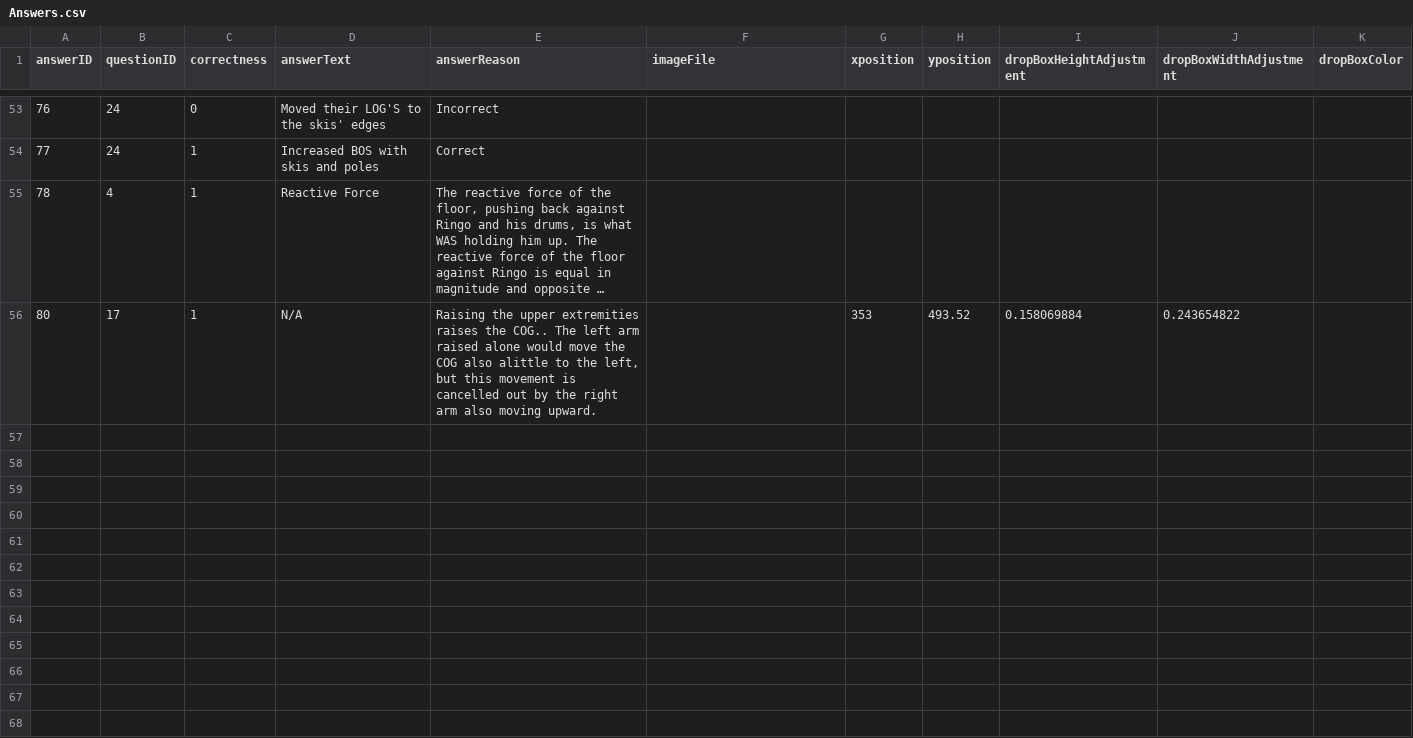
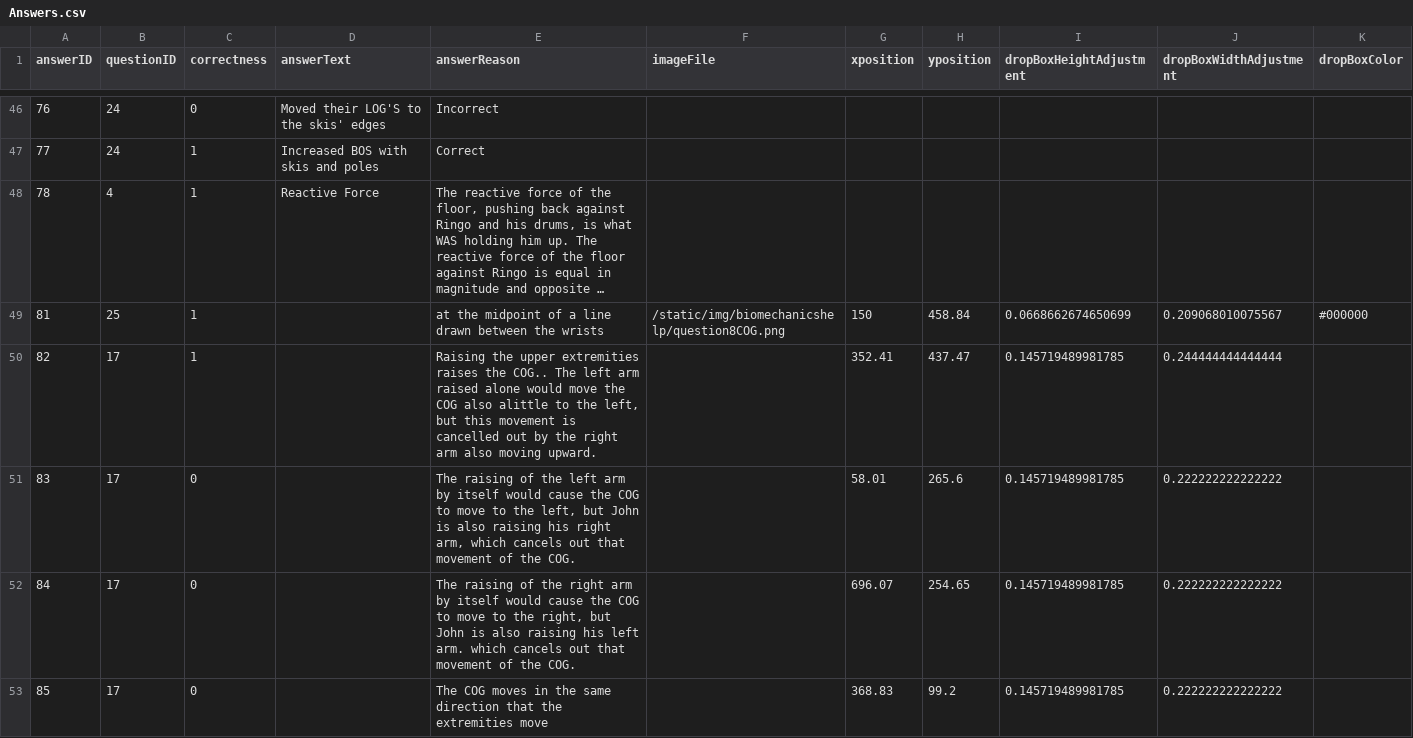
Before and after one commit to n0ahth0mas/biomechanics-help, a CSV file: Answers.csv, drawn as a sheet; only a part is shown, gaps mark what is left out; long unchanged cells end in …; removed rows and columns are numbered as before the commit, all else as after; the diff covers the shown part only; the diff names each change by its address in the sheet, - before the commit and + after, or states it on an @@ line.

```diff
--- a/Answers.csv
+++ b/Answers.csv
-row 56: 80 | 17 | 1 | N/A | Raising the upper extremities raises the COG.. The left arm raised alone would move the COG also alittle to the left, but this movement is cancelled out by the right arm also moving upward. |  | 353 | 493.52 | 0.158069884 | 0.243654822
+row 49: 81 | 25 | 1 |  | at the midpoint of a line drawn between the wrists | /static/img/biomechanicshelp/question8COG.png | 150 | 458.84 | 0.0668662674650699 | 0.209068010075567 | #000000
+row 50: 82 | 17 | 1 |  | Raising the upper extremities raises the COG.. The left arm raised alone would move the COG also alittle to the left, but this movement is cancelled out by the right arm also moving upward. |  | 352.41 | 437.47 | 0.145719489981785 | 0.244444444444444
+row 51: 83 | 17 | 0 |  | The raising of the left arm by itself would cause the COG to move to the left, but John is also raising his right arm, which cancels out that movement of the COG. |  | 58.01 | 265.6 | 0.145719489981785 | 0.222222222222222
+row 52: 84 | 17 | 0 |  | The raising of the right arm by itself would cause the COG to move to the right, but John is also raising his left arm. which cancels out that movement of the COG. |  | 696.07 | 254.65 | 0.145719489981785 | 0.222222222222222
+row 53: 85 | 17 | 0 |  | The COG moves in the same direction that the extremities move |  | 368.83 | 99.2 | 0.145719489981785 | 0.222222222222222
```
Also changed, not shown: 6 added rows, 7 removed rows and 3 edited cells elsewhere in this file, Questions.csv, 15 other files.
